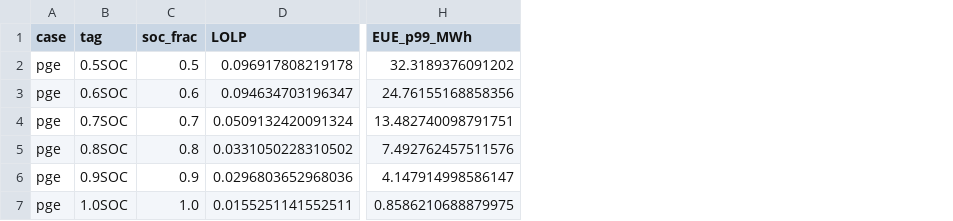
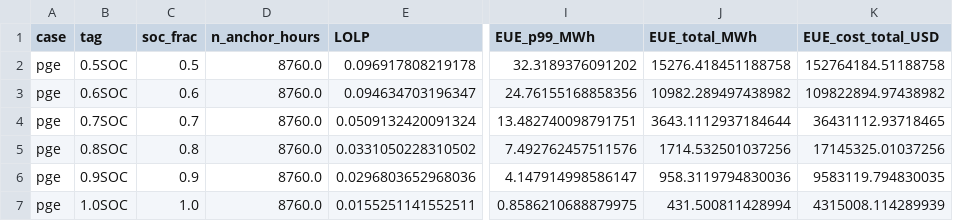
Before and after one commit to SebastianManriqueM/sdom_resiliency_evaluations, a CSV file: results/sweep_summary/pge/sweep_aggregate_metrics.csv, drawn as a sheet; only a part is shown, gaps mark what is left out; the diff names each change by its address in the sheet, - before the commit and + after, or states it on an @@ line.

Commit message:
Add unserved-energy total + cost sweep plots
Mirror SOC_slack_cost_total_USD.png with two new bar charts per case under results/sweep_summary/<case>/: EUE_total_MWh.png (annual unserved energy summed across all anchors) and EUE_cost_total_USD.png (total at the LP penalty of 10,000 USD/MWh). sweep_aggregate_metrics.csv now also carries n_anchor_hours, EUE_total_MWh, and EUE_cost_total_USD.

```diff
--- a/results/sweep_summary/pge/sweep_aggregate_metrics.csv
+++ b/results/sweep_summary/pge/sweep_aggregate_metrics.csv
+column D (n_anchor_hours), rows 2-7: all 8760.0
+column J (EUE_total_MWh), rows 2-7: 15276.418451188758 | 10982.289497438982 | 3643.1112937184644 | 1714.532501037256 | 958.3119794830036 | 431.500811428994
+column K (EUE_cost_total_USD), rows 2-7: 152764184.51188758 | 109822894.97438982 | 36431112.93718465 | 17145325.01037256 | 9583119.794830035 | 4315008.114289939
```
Also changed, not shown: results/sweep_summary/mea/sweep_aggregate_metrics.csv, 5 other files.
